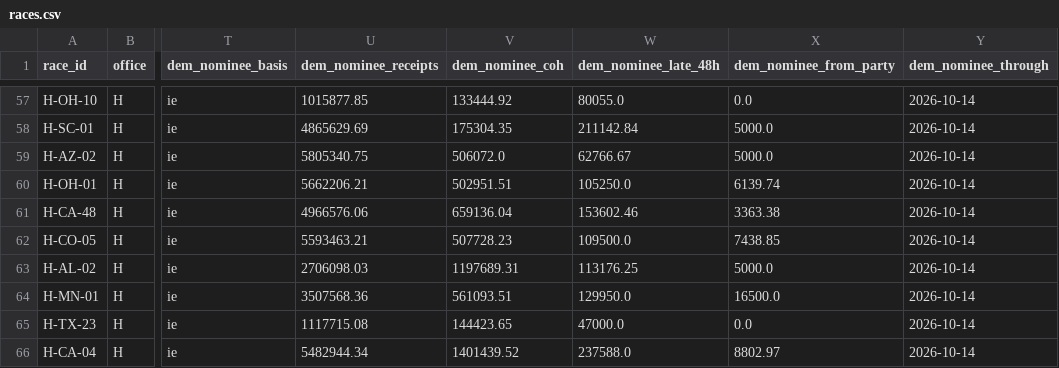
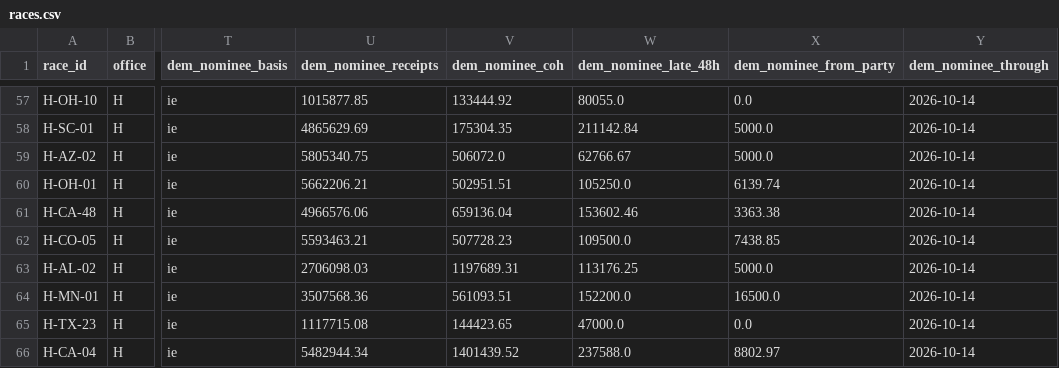
Before and after one commit to sabbadoo32/follow-the-money-2026, a CSV file: site/data/races.csv, drawn as a sheet; only a part is shown, gaps mark what is left out; the diff names each change by its address in the sheet, - before the commit and + after, or states it on an @@ line.

Commit message:
data: 2026-10-25T06:10Z

```diff
--- a/site/data/races.csv
+++ b/site/data/races.csv
-W64 (dem_nominee_late_48h): 129950.0
+W64 (dem_nominee_late_48h): 152200.0
```
Also changed, not shown: 4 other files.
